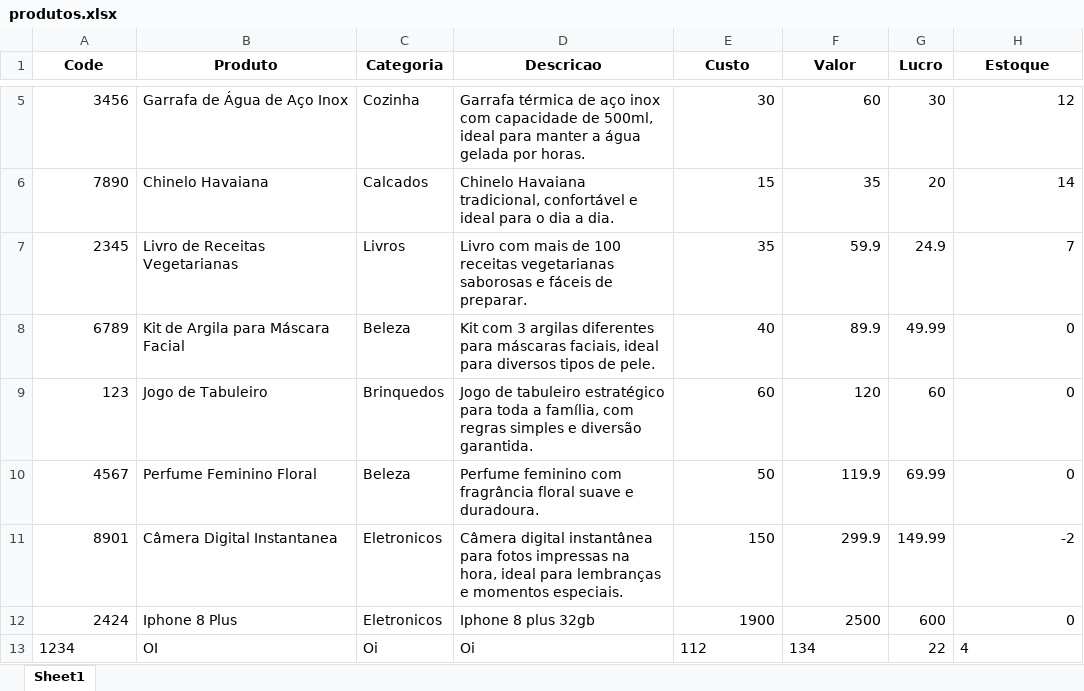
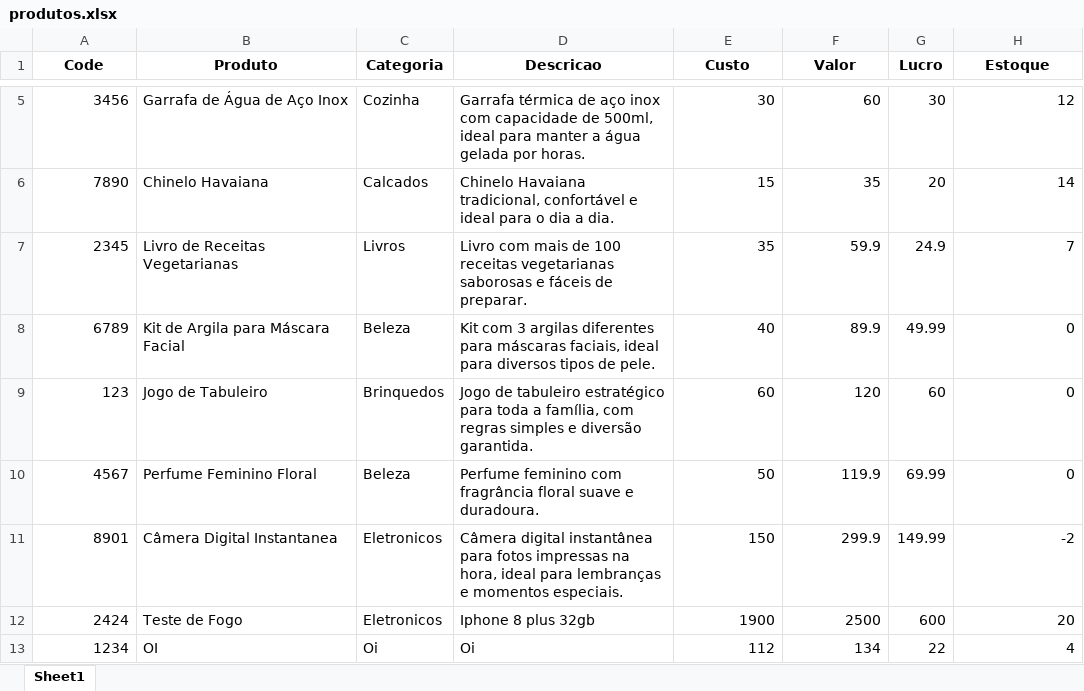
Before and after one commit to Raphael-Maximowski/PythonProject, an Excel workbook: produtos.xlsx, sheet Sheet1, drawn as a sheet; only a part is shown, gaps mark what is left out; values as stored, in another font and other column widths than the file's, no borders; the diff names each change by its address in the sheet, - before the commit and + after, or states it on an @@ line.

```diff
--- a/produtos.xlsx (sheet Sheet1)
+++ b/produtos.xlsx (sheet Sheet1)
-B12 (Produto): Iphone 8 Plus
+B12 (Produto): Teste de Fogo
-H12 (Estoque): 0
+H12 (Estoque): 20
-A13 alignment: left
+A13 alignment: right
-E13:F13 alignment: left
+E13:F13 alignment: right
-H13 alignment: left
+H13 alignment: right
```
Also changed, not shown: fornecedor.xlsx, transportadora.xlsx, 2 other files.
